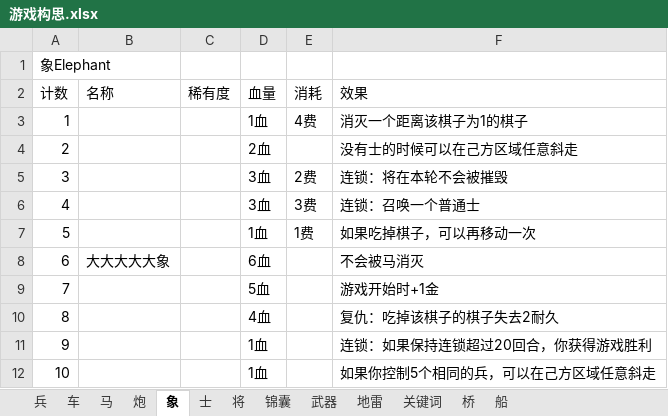
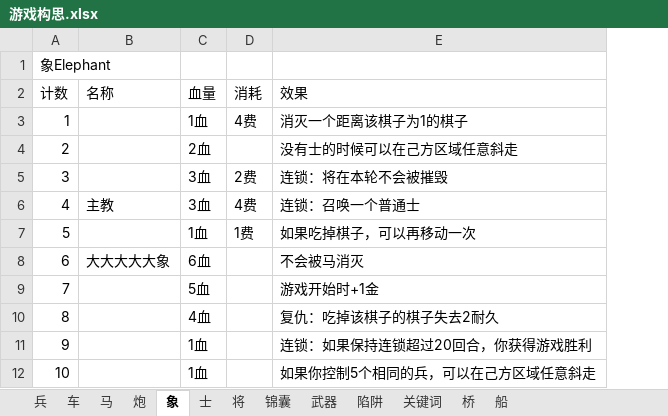
Before and after one commit to SeakyLuo/Win-Mac, an Excel workbook: 游戏构思.xlsx, sheet 象, drawn as a sheet; values as stored, in another font and other column widths than the file's, no borders; removed rows and columns are numbered as before the commit, all else as after; the diff names each change by its address in the sheet, - before the commit and + after, or states it on an @@ line.

```diff
--- a/游戏构思.xlsx (sheet 象)
+++ b/游戏构思.xlsx (sheet 象)
-sheet tab: 地雷
+sheet tab: 陷阱
-column C (稀有度), empty
-B6 (名称): (empty)
+B6 (名称): 主教
-D6 (消耗): 3费
+D6 (消耗): 4费
```
Also changed, not shown: sheet 锦囊, sheet 车, sheet 炮, sheet 将, sheet 马, sheet 士, 3 more sheets.
